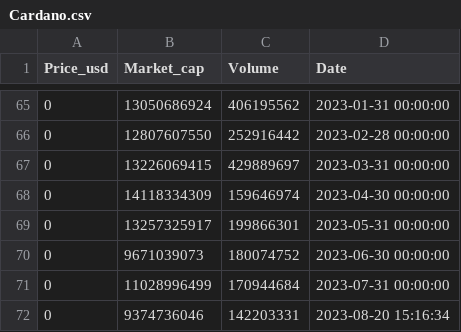
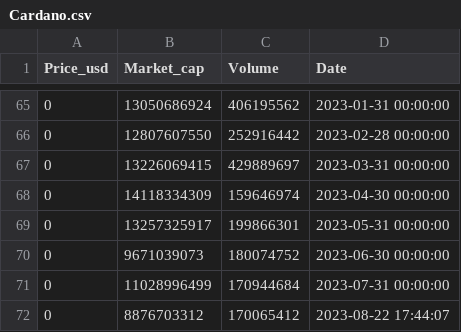
Before and after one commit to Galo0000/Analitics_Proyect_Cryptocurrency, a CSV file: Data/Cardano.csv, drawn as a sheet; only a part is shown, gaps mark what is left out.

```diff
--- a/Data/Cardano.csv
+++ b/Data/Cardano.csv
@@ -71,2 +71,2 @@ Price_usd,Market_cap,Volume,Date
 0,11028996499,170944684,2023-07-31 00:00:00
-0,9374736046,142203331,2023-08-20 15:16:34
+0,8876703312,170065412,2023-08-22 17:44:07
```
Also changed, not shown: Data/Bitcoin.csv, Data/Dogecoin.csv, 10 other files.
